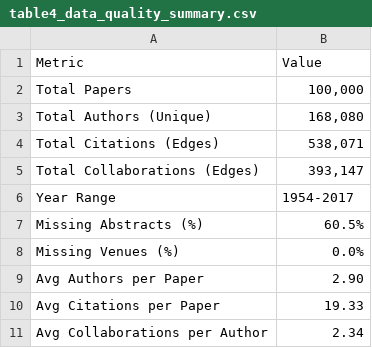
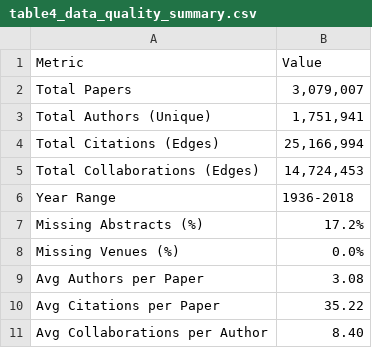
Before and after one commit to xijac1/COSC-3337-Project, a CSV file: tables/table4_data_quality_summary.csv, drawn as a sheet.

```diff
--- a/tables/table4_data_quality_summary.csv
+++ b/tables/table4_data_quality_summary.csv
@@ -1,11 +1,11 @@
 Metric,Value
-Total Papers,"100,000"
-Total Authors (Unique),"168,080"
-Total Citations (Edges),"538,071"
-Total Collaborations (Edges),"393,147"
-Year Range,1954-2017
-Missing Abstracts (%),60.5%
+Total Papers,"3,079,007"
+Total Authors (Unique),"1,751,941"
+Total Citations (Edges),"25,166,994"
+Total Collaborations (Edges),"14,724,453"
+Year Range,1936-2018
+Missing Abstracts (%),17.2%
 Missing Venues (%),0.0%
-Avg Authors per Paper,2.90
-Avg Citations per Paper,19.33
-Avg Collaborations per Author,2.34
+Avg Authors per Paper,3.08
+Avg Citations per Paper,35.22
+Avg Collaborations per Author,8.40
```
Also changed, not shown: 8 other files.
